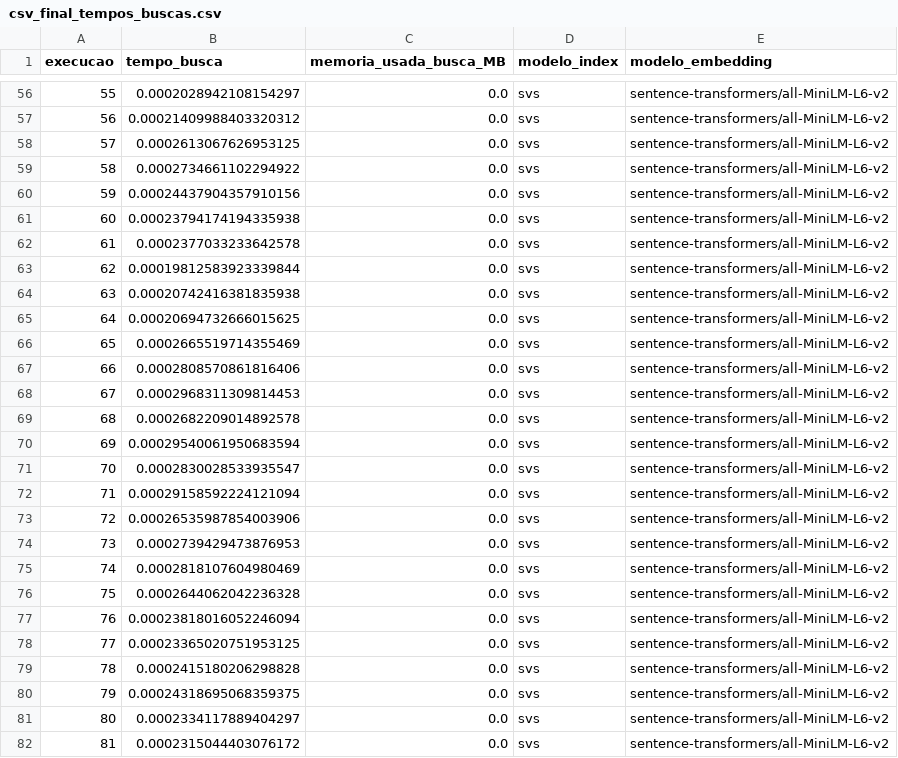
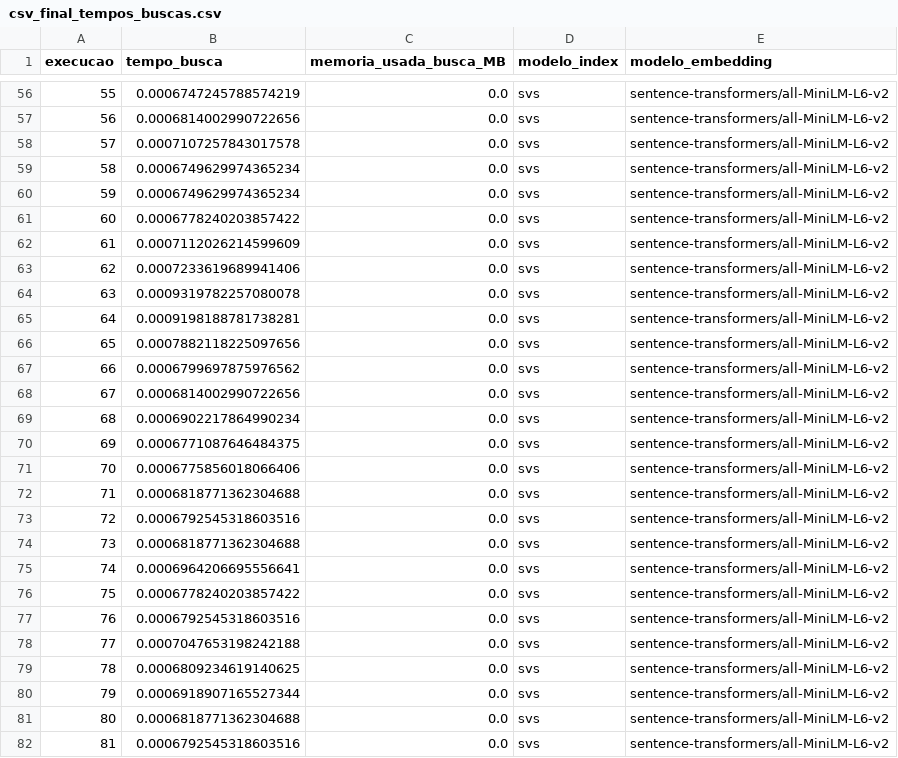
Before and after one commit to GuilhermeWaldschmidtPereira/linktransformer, a CSV file: run_linktransformer/resultados/svs/sentence-transformers_all-MiniLM-L6-v2/csv_final_tempos_buscas.csv, drawn as a sheet; only a part is shown, gaps mark what is left out; the diff covers the shown part only.

```diff
--- a/run_linktransformer/resultados/svs/sentence-transformers_all-MiniLM-L6-v2/csv_final_tempos_buscas.csv
+++ b/run_linktransformer/resultados/svs/sentence-transformers_all-MiniLM-L6-v2/csv_final_tempos_buscas.csv
@@ -56,27 +56,27 @@ execucao,tempo_busca,memoria_usada_busca_MB,modelo_index,modelo_embedding
-55,0.0002028942108154297,0.0,svs,sentence-transformers/all-MiniLM-L6-v2
-56,0.00021409988403320312,0.0,svs,sentence-transformers/all-MiniLM-L6-v2
-57,0.0002613067626953125,0.0,svs,sentence-transformers/all-MiniLM-L6-v2
-58,0.0002734661102294922,0.0,svs,sentence-transformers/all-MiniLM-L6-v2
-59,0.00024437904357910156,0.0,svs,sentence-transformers/all-MiniLM-L6-v2
-60,0.00023794174194335938,0.0,svs,sentence-transformers/all-MiniLM-L6-v2
-61,0.0002377033233642578,0.0,svs,sentence-transformers/all-MiniLM-L6-v2
-62,0.00019812583923339844,0.0,svs,sentence-transformers/all-MiniLM-L6-v2
-63,0.00020742416381835938,0.0,svs,sentence-transformers/all-MiniLM-L6-v2
-64,0.00020694732666015625,0.0,svs,sentence-transformers/all-MiniLM-L6-v2
-65,0.0002665519714355469,0.0,svs,sentence-transformers/all-MiniLM-L6-v2
-66,0.0002808570861816406,0.0,svs,sentence-transformers/all-MiniLM-L6-v2
-67,0.0002968311309814453,0.0,svs,sentence-transformers/all-MiniLM-L6-v2
-68,0.0002682209014892578,0.0,svs,sentence-transformers/all-MiniLM-L6-v2
-69,0.00029540061950683594,0.0,svs,sentence-transformers/all-MiniLM-L6-v2
-70,0.0002830028533935547,0.0,svs,sentence-transformers/all-MiniLM-L6-v2
-71,0.00029158592224121094,0.0,svs,sentence-transformers/all-MiniLM-L6-v2
-72,0.00026535987854003906,0.0,svs,sentence-transformers/all-MiniLM-L6-v2
-73,0.0002739429473876953,0.0,svs,sentence-transformers/all-MiniLM-L6-v2
-74,0.0002818107604980469,0.0,svs,sentence-transformers/all-MiniLM-L6-v2
-75,0.0002644062042236328,0.0,svs,sentence-transformers/all-MiniLM-L6-v2
-76,0.00023818016052246094,0.0,svs,sentence-transformers/all-MiniLM-L6-v2
-77,0.00023365020751953125,0.0,svs,sentence-transformers/all-MiniLM-L6-v2
-78,0.0002415180206298828,0.0,svs,sentence-transformers/all-MiniLM-L6-v2
-79,0.00024318695068359375,0.0,svs,sentence-transformers/all-MiniLM-L6-v2
-80,0.0002334117889404297,0.0,svs,sentence-transformers/all-MiniLM-L6-v2
-81,0.0002315044403076172,0.0,svs,sentence-transformers/all-MiniLM-L6-v2
+55,0.0006747245788574219,0.0,svs,sentence-transformers/all-MiniLM-L6-v2
+56,0.0006814002990722656,0.0,svs,sentence-transformers/all-MiniLM-L6-v2
+57,0.0007107257843017578,0.0,svs,sentence-transformers/all-MiniLM-L6-v2
+58,0.0006749629974365234,0.0,svs,sentence-transformers/all-MiniLM-L6-v2
+59,0.0006749629974365234,0.0,svs,sentence-transformers/all-MiniLM-L6-v2
+60,0.0006778240203857422,0.0,svs,sentence-transformers/all-MiniLM-L6-v2
+61,0.0007112026214599609,0.0,svs,sentence-transformers/all-MiniLM-L6-v2
+62,0.0007233619689941406,0.0,svs,sentence-transformers/all-MiniLM-L6-v2
+63,0.0009319782257080078,0.0,svs,sentence-transformers/all-MiniLM-L6-v2
+64,0.0009198188781738281,0.0,svs,sentence-transformers/all-MiniLM-L6-v2
+65,0.0007882118225097656,0.0,svs,sentence-transformers/all-MiniLM-L6-v2
+66,0.0006799697875976562,0.0,svs,sentence-transformers/all-MiniLM-L6-v2
+67,0.0006814002990722656,0.0,svs,sentence-transformers/all-MiniLM-L6-v2
+68,0.0006902217864990234,0.0,svs,sentence-transformers/all-MiniLM-L6-v2
+69,0.0006771087646484375,0.0,svs,sentence-transformers/all-MiniLM-L6-v2
+70,0.0006775856018066406,0.0,svs,sentence-transformers/all-MiniLM-L6-v2
+71,0.0006818771362304688,0.0,svs,sentence-transformers/all-MiniLM-L6-v2
+72,0.0006792545318603516,0.0,svs,sentence-transformers/all-MiniLM-L6-v2
+73,0.0006818771362304688,0.0,svs,sentence-transformers/all-MiniLM-L6-v2
+74,0.0006964206695556641,0.0,svs,sentence-transformers/all-MiniLM-L6-v2
+75,0.0006778240203857422,0.0,svs,sentence-transformers/all-MiniLM-L6-v2
+76,0.0006792545318603516,0.0,svs,sentence-transformers/all-MiniLM-L6-v2
+77,0.0007047653198242188,0.0,svs,sentence-transformers/all-MiniLM-L6-v2
+78,0.0006809234619140625,0.0,svs,sentence-transformers/all-MiniLM-L6-v2
+79,0.0006918907165527344,0.0,svs,sentence-transformers/all-MiniLM-L6-v2
+80,0.0006818771362304688,0.0,svs,sentence-transformers/all-MiniLM-L6-v2
+81,0.0006792545318603516,0.0,svs,sentence-transformers/all-MiniLM-L6-v2
```
Also changed, not shown: 74 edited cells elsewhere in this file, run_linktransformer/resultados.csv, 12 other files.
